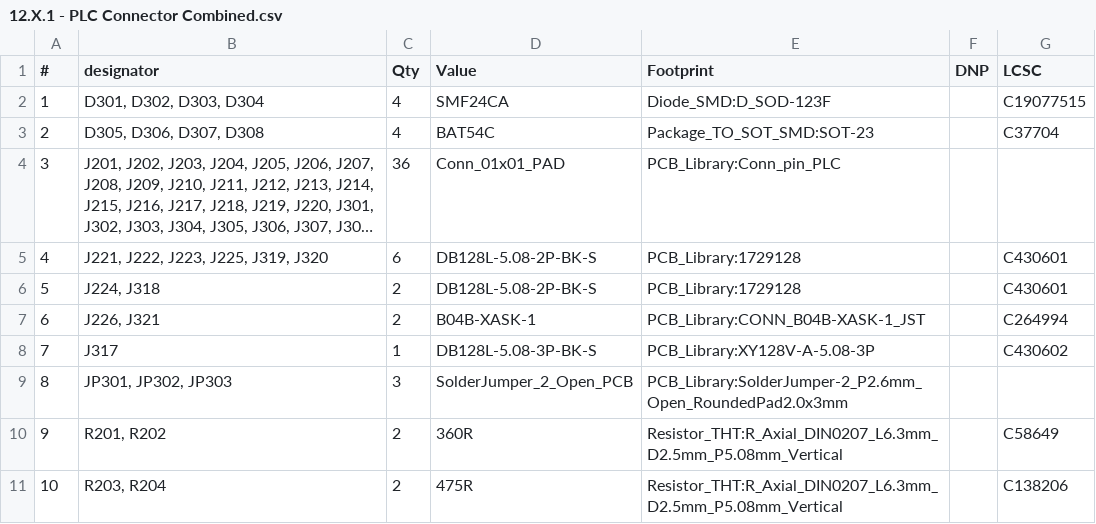
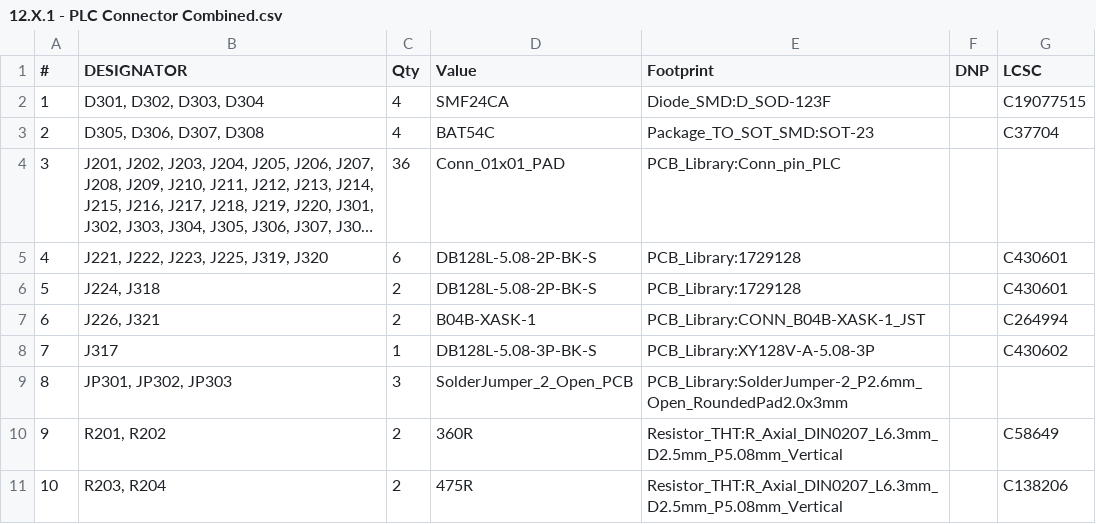
Before and after one commit to dj1encore/PLC_Connector, a CSV file: 12.X.1 - PLC Connector Combined/GERBER/12.X.1 - PLC Connector Combined.csv, drawn as a sheet; long unchanged cells end in ….

```diff
--- a/12.X.1 - PLC Connector Combined/GERBER/12.X.1 - PLC Connector Combined.csv
+++ b/12.X.1 - PLC Connector Combined/GERBER/12.X.1 - PLC Connector Combined.csv
@@ -1,2 +1,2 @@
-#,designator,Qty,Value,Footprint,DNP,LCSC
+#,DESIGNATOR,Qty,Value,Footprint,DNP,LCSC
 1,"D301, D302, D303, D304",4,SMF24CA,Diode_SMD:D_SOD-123F,,C19077515
```
Also changed, not shown: 12.X.1 - PLC Connector Combined/GERBER/12.X.1 - PLC Connector Combined-top-pos.csv, 51 other files.
